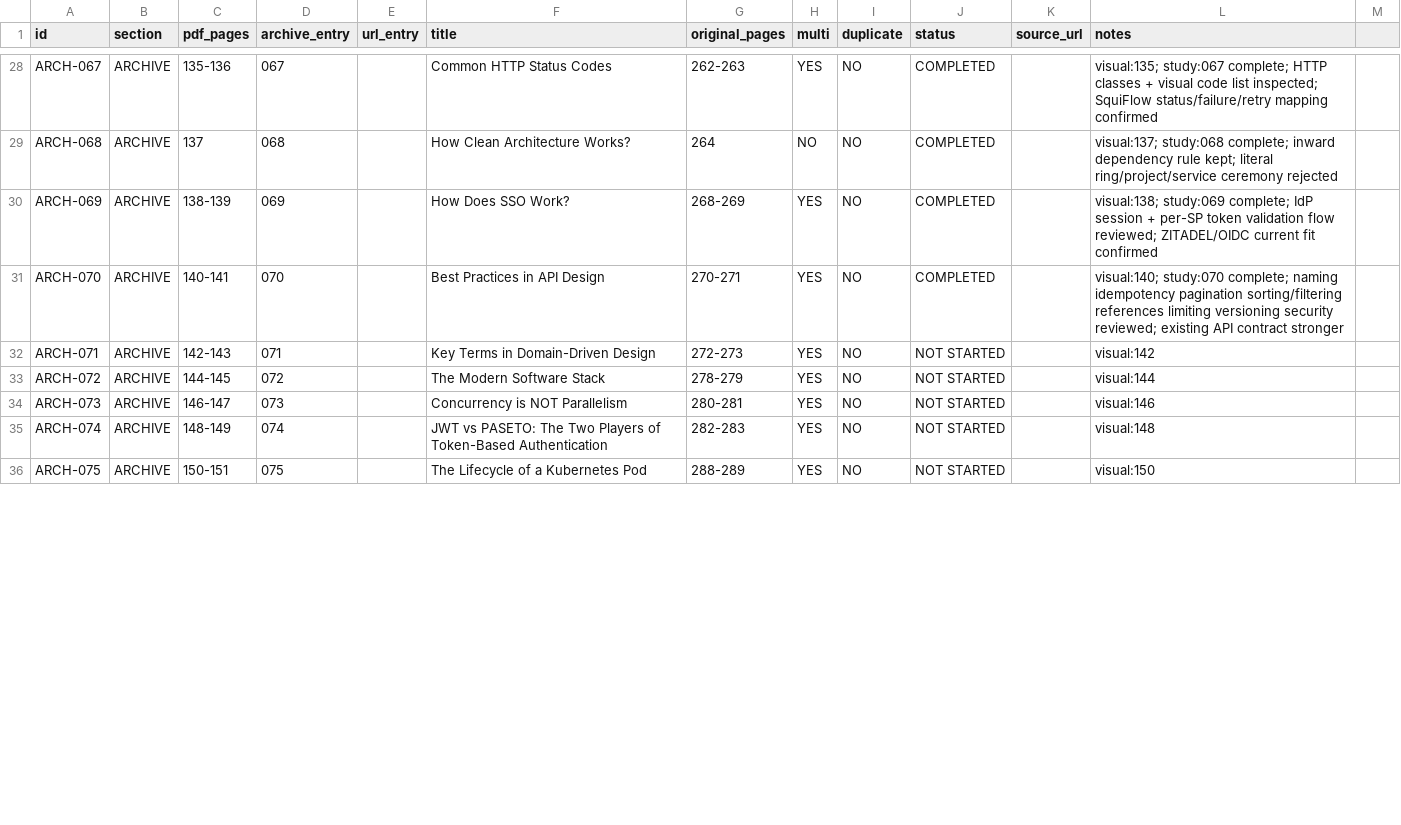
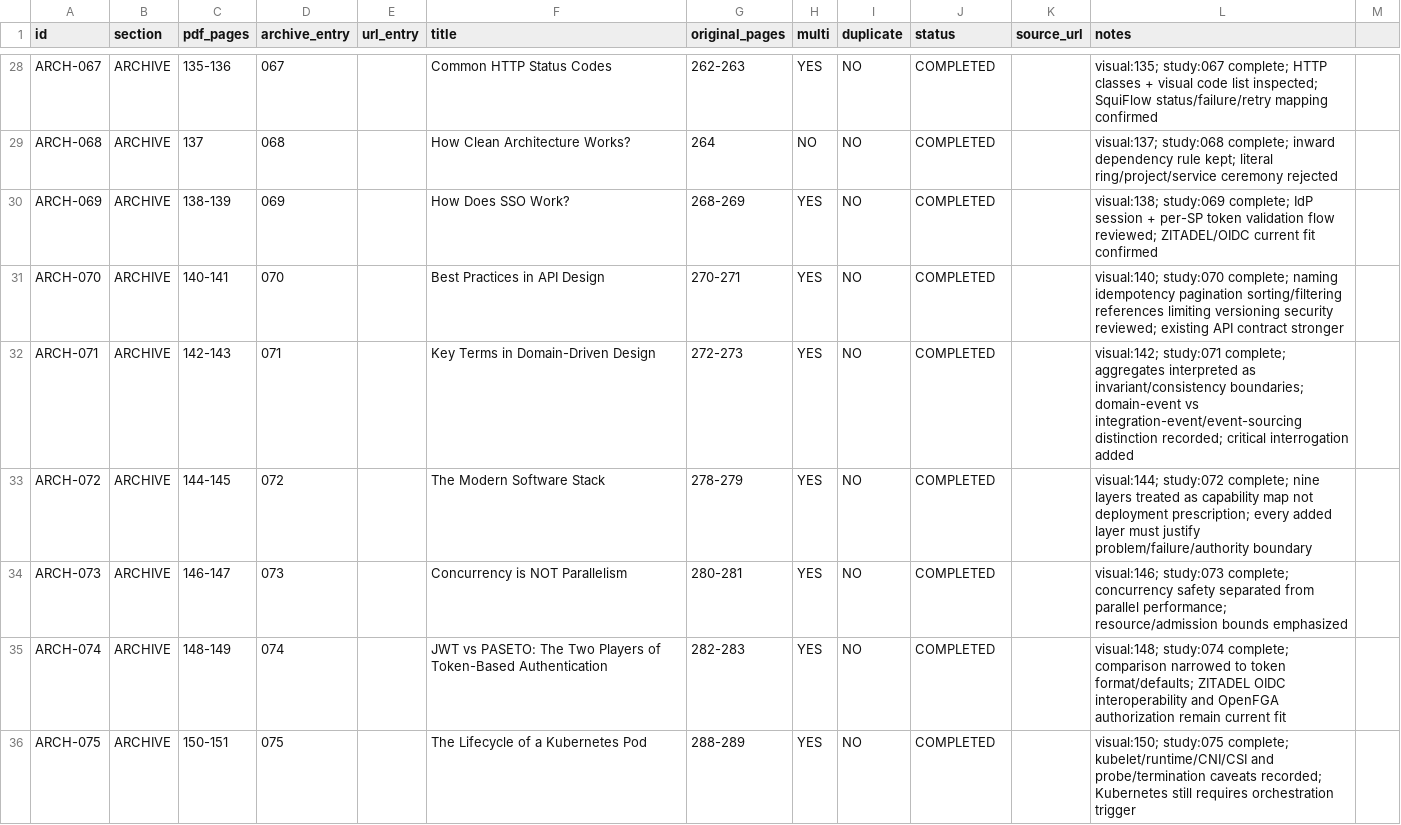
Before and after one commit to Absolute-Martial/Squiflow, a CSV file: docs/review/bytebytego_308/ledger_archive_041_080.csv, drawn as a sheet; only a part is shown, gaps mark what is left out; the diff covers the shown part only.

Commit message:
ByteByteGo exhaustive study 071-080

```diff
--- a/docs/review/bytebytego_308/ledger_archive_041_080.csv
+++ b/docs/review/bytebytego_308/ledger_archive_041_080.csv
@@ -31,6 +31,6 @@ ARCH-069,ARCHIVE,138-139,069,,How Does SSO Work?,268-269,YES,NO,COMPLETED,,visua
 ARCH-070,ARCHIVE,140-141,070,,Best Practices in API Design,270-271,YES,NO,COMPLETED,,visual:140; study:070 complete; naming idempotency pagination sorting/filtering references limiting versioning security reviewed; existing API contract stronger
-ARCH-071,ARCHIVE,142-143,071,,Key Terms in Domain-Driven Design,272-273,YES,NO,NOT STARTED,,visual:142
-ARCH-072,ARCHIVE,144-145,072,,The Modern Software Stack,278-279,YES,NO,NOT STARTED,,visual:144
-ARCH-073,ARCHIVE,146-147,073,,Concurrency is NOT Parallelism,280-281,YES,NO,NOT STARTED,,visual:146
-ARCH-074,ARCHIVE,148-149,074,,JWT vs PASETO: The Two Players of Token-Based Authentication,282-283,YES,NO,NOT STARTED,,visual:148
-ARCH-075,ARCHIVE,150-151,075,,The Lifecycle of a Kubernetes Pod,288-289,YES,NO,NOT STARTED,,visual:150
+ARCH-071,ARCHIVE,142-143,071,,Key Terms in Domain-Driven Design,272-273,YES,NO,COMPLETED,,visual:142; study:071 complete; aggregates interpreted as invariant/consistency boundaries; domain-event vs integration-event/event-sourcing distinction recorded; critical interrogation added
+ARCH-072,ARCHIVE,144-145,072,,The Modern Software Stack,278-279,YES,NO,COMPLETED,,visual:144; study:072 complete; nine layers treated as capability map not deployment prescription; every added layer must justify problem/failure/authority boundary
+ARCH-073,ARCHIVE,146-147,073,,Concurrency is NOT Parallelism,280-281,YES,NO,COMPLETED,,visual:146; study:073 complete; concurrency safety separated from parallel performance; resource/admission bounds emphasized
+ARCH-074,ARCHIVE,148-149,074,,JWT vs PASETO: The Two Players of Token-Based Authentication,282-283,YES,NO,COMPLETED,,visual:148; study:074 complete; comparison narrowed to token format/defaults; ZITADEL OIDC interoperability and OpenFGA authorization remain current fit
+ARCH-075,ARCHIVE,150-151,075,,The Lifecycle of a Kubernetes Pod,288-289,YES,NO,COMPLETED,,visual:150; study:075 complete; kubelet/runtime/CNI/CSI and probe/termination caveats recorded; Kubernetes still requires orchestration trigger
```
Also changed, not shown: 10 edited cells elsewhere in this file, 4 other files.
